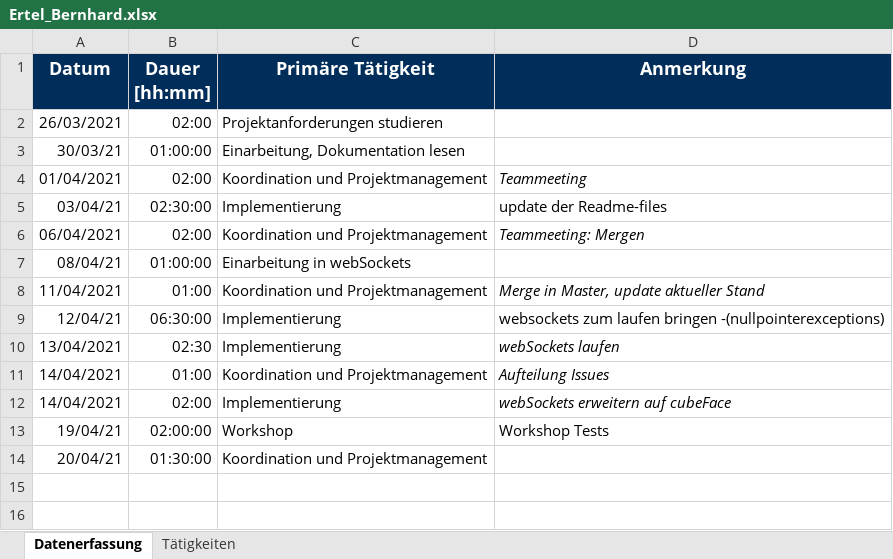
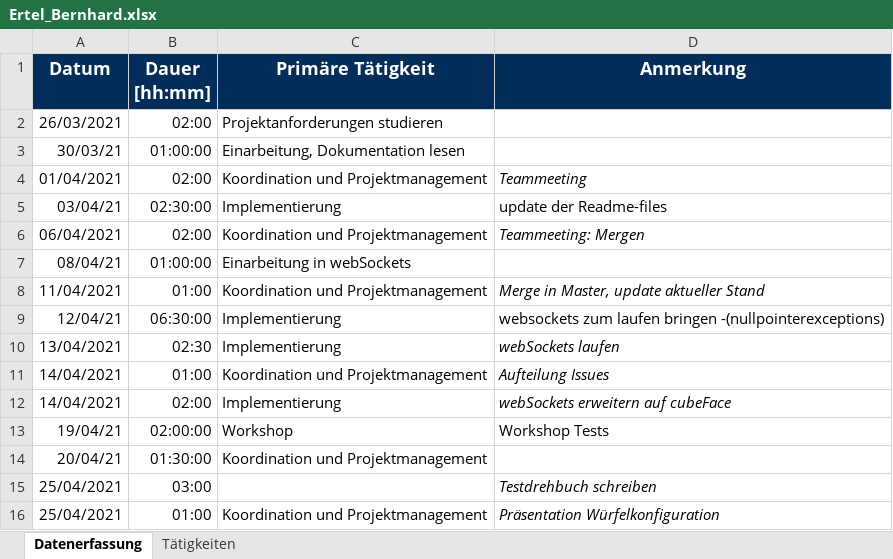
Before and after one commit to b-ertel/TimeGuess-Game, an Excel workbook: time-records/Ertel_Bernhard.xlsx, sheet Datenerfassung, drawn as a sheet; values as stored, in another font and other column widths than the file's, no borders; the diff names each change by its address in the sheet, - before the commit and + after, or states it on an @@ line.

Commit message:
updated time-record

```diff
--- a/time-records/Ertel_Bernhard.xlsx (sheet Datenerfassung)
+++ b/time-records/Ertel_Bernhard.xlsx (sheet Datenerfassung)
+row 15: 25/04/2021 | 03:00 |  | Testdrehbuch schreiben
+row 16: 25/04/2021 | 01:00 | Koordination und Projektmanagement | Präsentation Würfelkonfiguration
```
